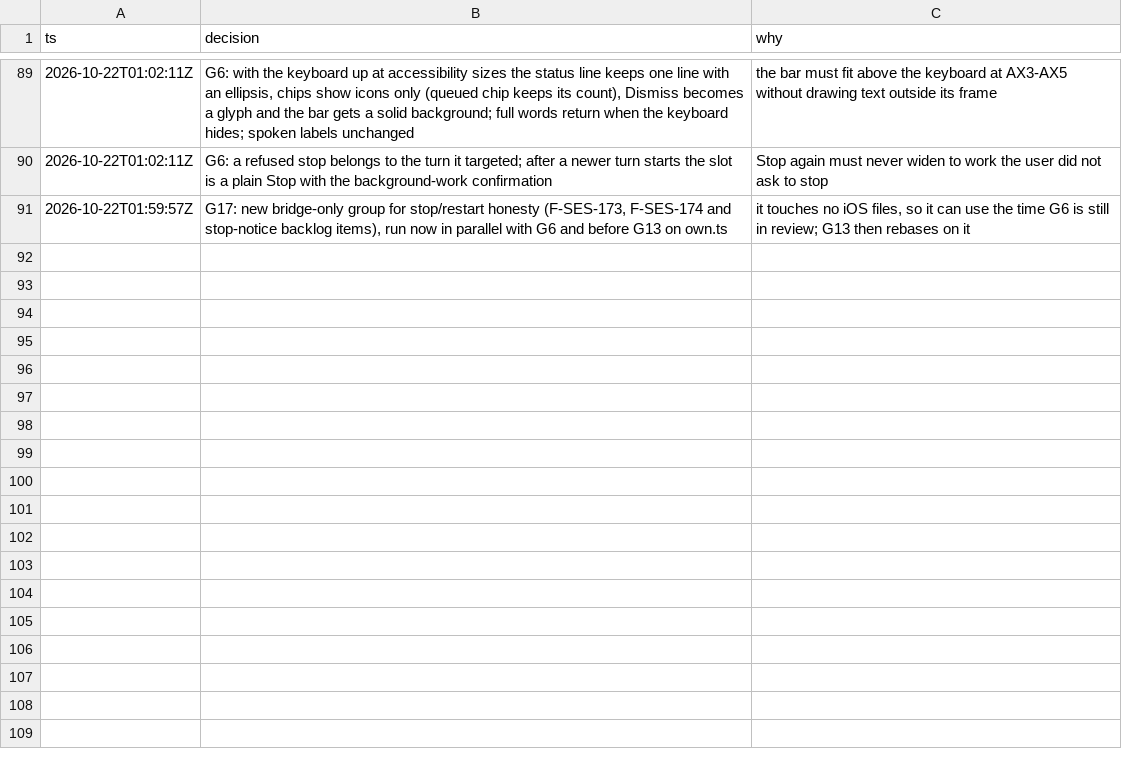
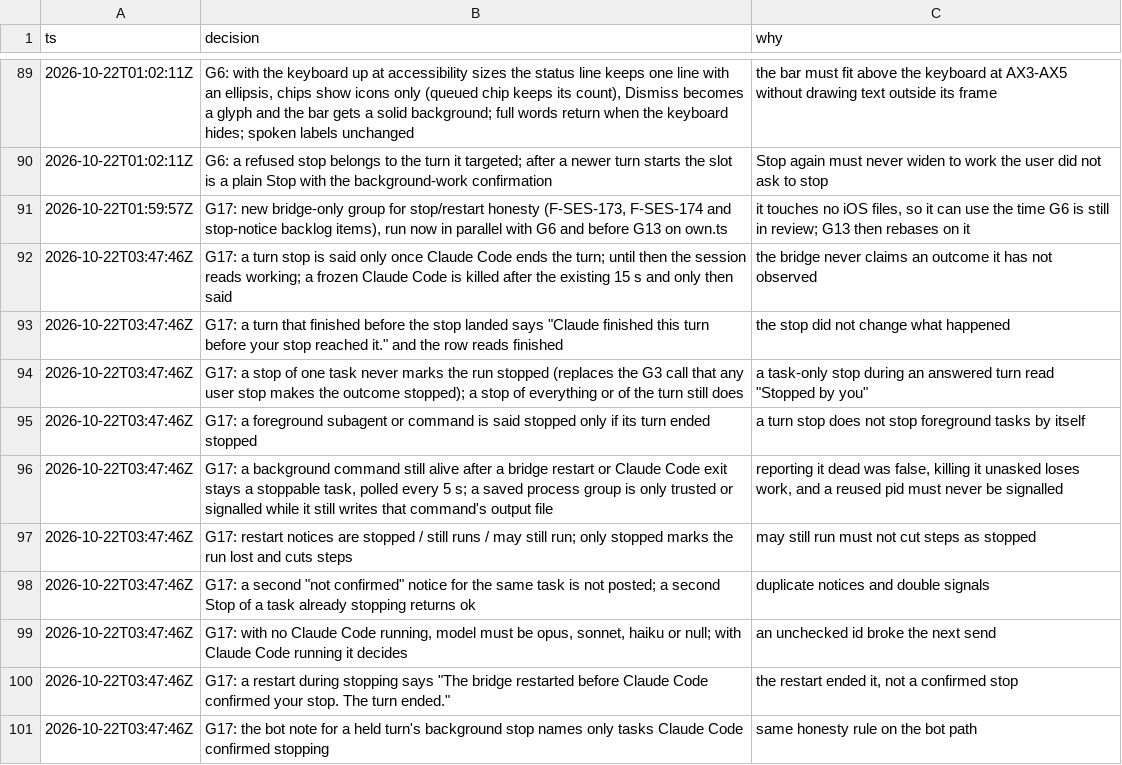
Before and after one commit to IamP5/claudio-bot, a TSV file: docs/ux-program/decisions.tsv, drawn as a sheet; only a part is shown, gaps mark what is left out; the diff names each change by its address in the sheet, - before the commit and + after, or states it on an @@ line.

```diff
--- a/docs/ux-program/decisions.tsv
+++ b/docs/ux-program/decisions.tsv
+row 92: 2026-10-22T03:47:46Z | G17: a turn stop is said only once Claude Code ends the turn; until then the session reads working; a frozen Claude Code is killed after the existing 15 s and only then said | the bridge never claims an outcome it has not observed
+row 93: 2026-10-22T03:47:46Z | G17: a turn that finished before the stop landed says "Claude finished this turn before your stop reached it." and the row reads finished | the stop did not change what happened
+row 94: 2026-10-22T03:47:46Z | G17: a stop of one task never marks the run stopped (replaces the G3 call that any user stop makes the outcome stopped); a stop of everything or of the turn still does | a task-only stop during an answered turn read "Stopped by you"
+row 95: 2026-10-22T03:47:46Z | G17: a foreground subagent or command is said stopped only if its turn ended stopped | a turn stop does not stop foreground tasks by itself
+row 96: 2026-10-22T03:47:46Z | G17: a background command still alive after a bridge restart or Claude Code exit stays a stoppable task, polled every 5 s; a saved process group is only trusted or signalled while it still writes that command's output file | reporting it dead was false, killing it unasked loses work, and a reused pid must never be signalled
+row 97: 2026-10-22T03:47:46Z | G17: restart notices are stopped / still runs / may still run; only stopped marks the run lost and cuts steps | may still run must not cut steps as stopped
+row 98: 2026-10-22T03:47:46Z | G17: a second "not confirmed" notice for the same task is not posted; a second Stop of a task already stopping returns ok | duplicate notices and double signals
+row 99: 2026-10-22T03:47:46Z | G17: with no Claude Code running, model must be opus, sonnet, haiku or null; with Claude Code running it decides | an unchecked id broke the next send
+row 100: 2026-10-22T03:47:46Z | G17: a restart during stopping says "The bridge restarted before Claude Code confirmed your stop. The turn ended." | the restart ended it, not a confirmed stop
+row 101: 2026-10-22T03:47:46Z | G17: the bot note for a held turn's background stop names only tasks Claude Code confirmed stopping | same honesty rule on the bot path
```
Also changed, not shown: docs/ux-program/agents.tsv, 1 other file.
